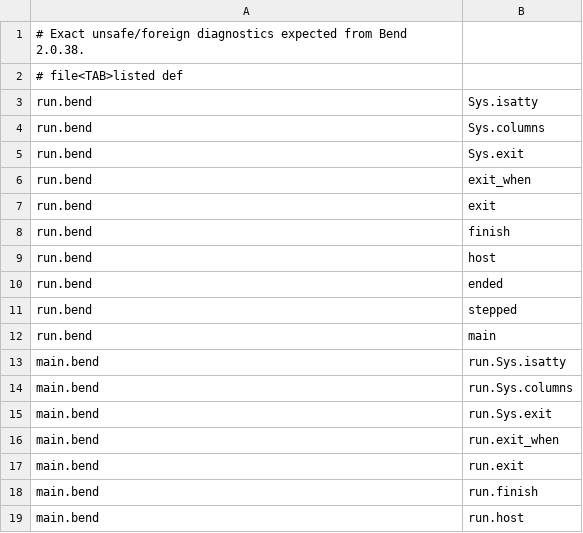
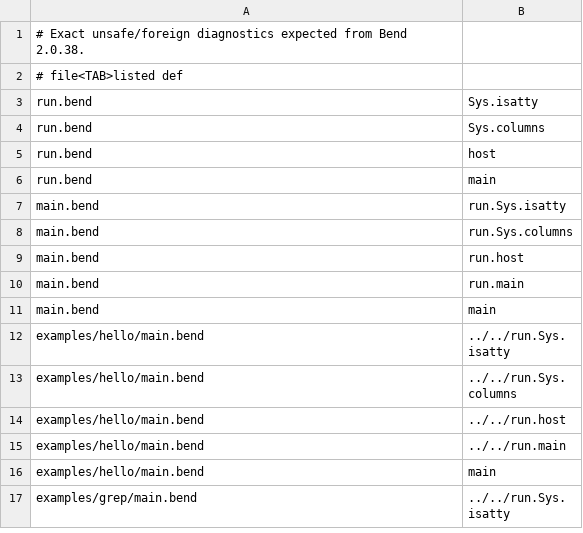
Before and after one commit to viridale/bend-cli, a TSV file: tools/chk-expected.tsv, drawn as a sheet; only a part is shown; the shorter side is filled out with more unchanged rows; the diff covers the shown part only.

```diff
--- a/tools/chk-expected.tsv
+++ b/tools/chk-expected.tsv
@@ -4,9 +4,3 @@ run.bend	Sys.isatty
 run.bend	Sys.columns
-run.bend	Sys.exit
-run.bend	exit_when
-run.bend	exit
-run.bend	finish
 run.bend	host
-run.bend	ended
-run.bend	stepped
 run.bend	main
@@ -14,6 +8,2 @@ main.bend	run.Sys.isatty
 main.bend	run.Sys.columns
-main.bend	run.Sys.exit
-main.bend	run.exit_when
-main.bend	run.exit
-main.bend	run.finish
 main.bend	run.host
```
Also changed, not shown: 32 removed rows elsewhere in this file, 8 other files.
